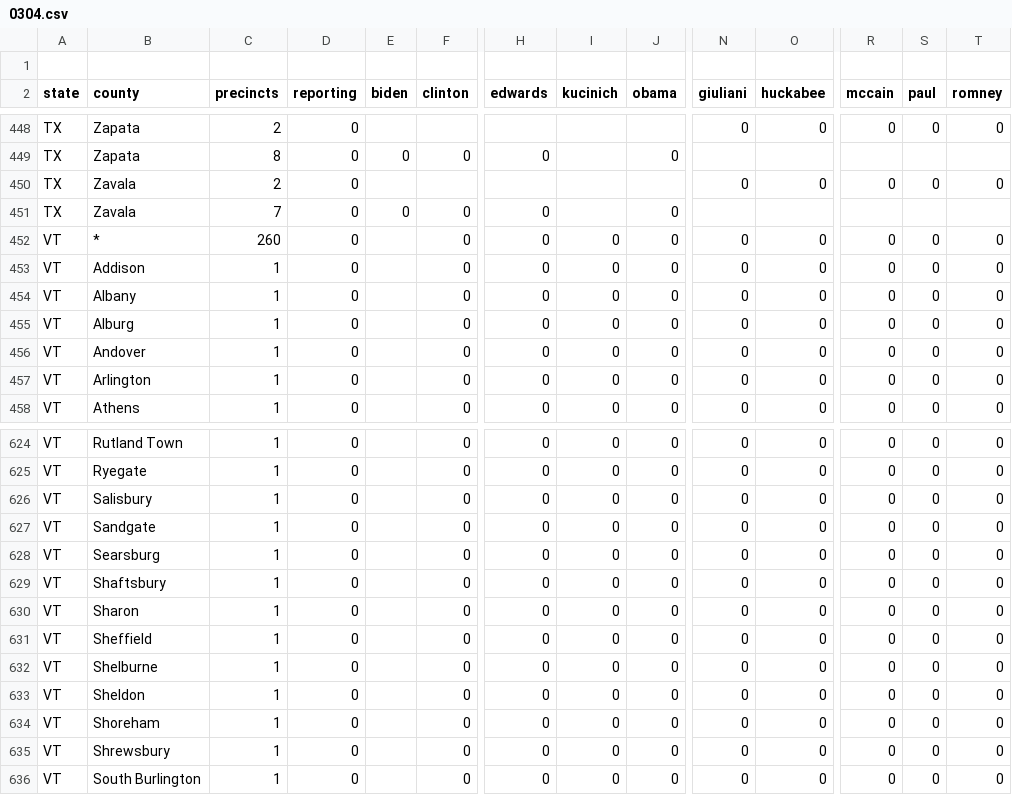
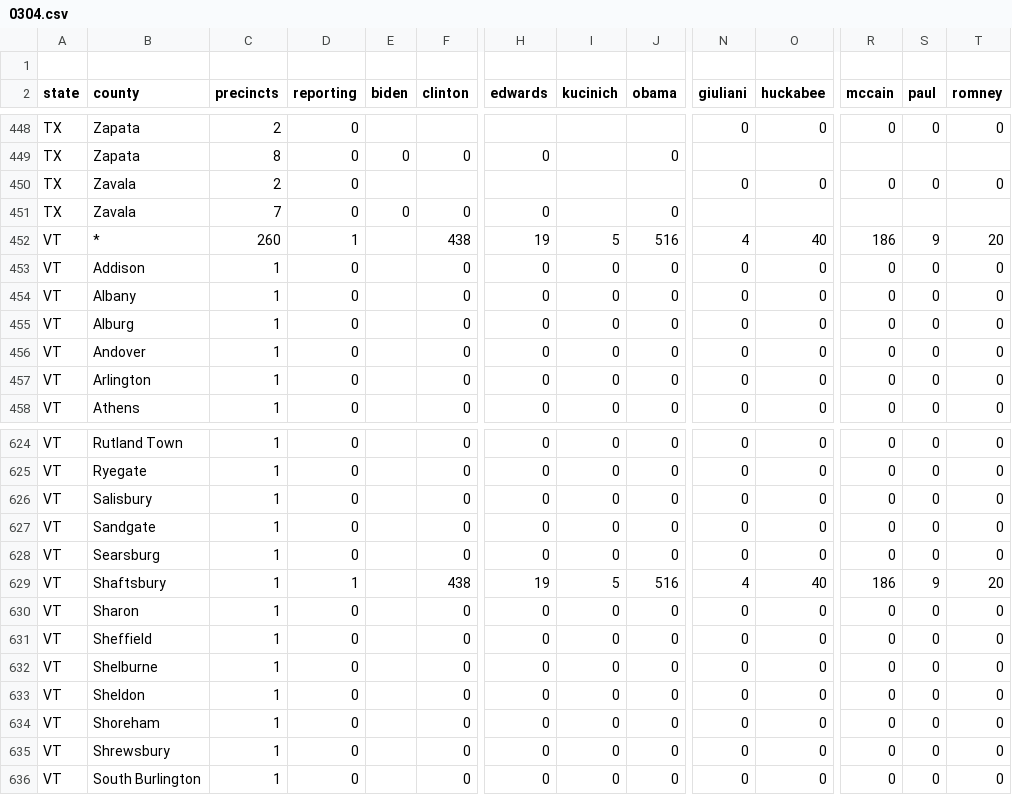
Before and after one commit to geary/primary-maps-2008-data, a CSV file: votes/0304.csv, drawn as a sheet; only a part is shown, gaps mark what is left out; removed rows and columns are numbered as before the commit, all else as after; rows hold the shown columns only; the diff names each change by its address in the sheet, - before the commit and + after, or states it on an @@ line.

Commit message:
Vote update

```diff
--- a/votes/0304.csv
+++ b/votes/0304.csv
-row 452: VT | * | 260 | 0 |  | 0 | 0 | 0 | 0 | 0 | 0 | 0 | 0 | 0
+row 452: VT | * | 260 | 1 |  | 438 | 19 | 5 | 516 | 4 | 40 | 186 | 9 | 20
-row 629: VT | Shaftsbury | 1 | 0 |  | 0 | 0 | 0 | 0 | 0 | 0 | 0 | 0 | 0
+row 629: VT | Shaftsbury | 1 | 1 |  | 438 | 19 | 5 | 516 | 4 | 40 | 186 | 9 | 20
```
Also changed, not shown: 4 other files.
